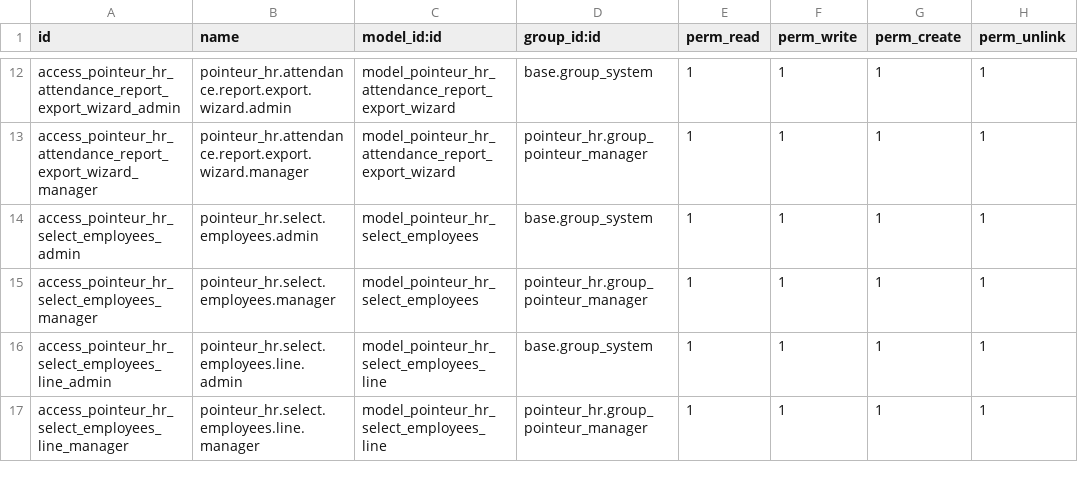
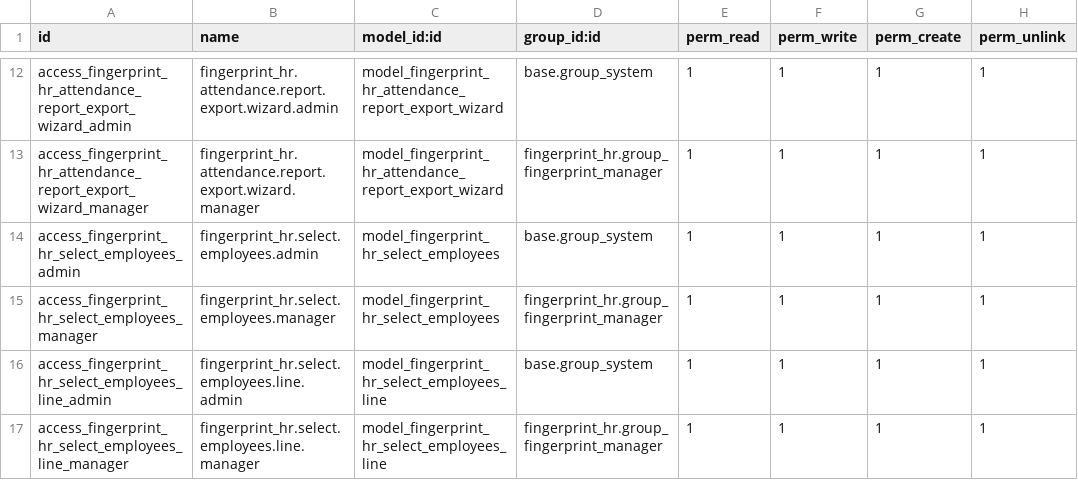
Before and after one commit to Shermine237/fingerprint, a CSV file: security/ir.model.access.csv, drawn as a sheet; only a part is shown, gaps mark what is left out; the diff covers the shown part only; the diff names each change by its address in the sheet, - before the commit and + after, or states it on an @@ line.

Commit message:
Translate to English and change technical name

```diff
--- a/security/ir.model.access.csv
+++ b/security/ir.model.access.csv
-A12 (id): access_pointeur_hr_attendance_report_export_wizard_admin
+A12 (id): access_fingerprint_hr_attendance_report_export_wizard_admin
-B12 (name): pointeur_hr.attendance.report.export.wizard.admin
+B12 (name): fingerprint_hr.attendance.report.export.wizard.admin
-C12:C13 (model_id:id): model_pointeur_hr_attendance_report_export_wizard
+C12:C13 (model_id:id): model_fingerprint_hr_attendance_report_export_wizard
-A13 (id): access_pointeur_hr_attendance_report_export_wizard_manager
+A13 (id): access_fingerprint_hr_attendance_report_export_wizard_manager
-B13 (name): pointeur_hr.attendance.report.export.wizard.manager
+B13 (name): fingerprint_hr.attendance.report.export.wizard.manager
-D13 (group_id:id): pointeur_hr.group_pointeur_manager
+D13 (group_id:id): fingerprint_hr.group_fingerprint_manager
-A14 (id): access_pointeur_hr_select_employees_admin
+A14 (id): access_fingerprint_hr_select_employees_admin
-B14 (name): pointeur_hr.select.employees.admin
+B14 (name): fingerprint_hr.select.employees.admin
-C14:C15 (model_id:id): model_pointeur_hr_select_employees
+C14:C15 (model_id:id): model_fingerprint_hr_select_employees
-A15 (id): access_pointeur_hr_select_employees_manager
+A15 (id): access_fingerprint_hr_select_employees_manager
-B15 (name): pointeur_hr.select.employees.manager
+B15 (name): fingerprint_hr.select.employees.manager
-D15 (group_id:id): pointeur_hr.group_pointeur_manager
+D15 (group_id:id): fingerprint_hr.group_fingerprint_manager
-A16 (id): access_pointeur_hr_select_employees_line_admin
+A16 (id): access_fingerprint_hr_select_employees_line_admin
-B16 (name): pointeur_hr.select.employees.line.admin
+B16 (name): fingerprint_hr.select.employees.line.admin
-C16:C17 (model_id:id): model_pointeur_hr_select_employees_line
+C16:C17 (model_id:id): model_fingerprint_hr_select_employees_line
-A17 (id): access_pointeur_hr_select_employees_line_manager
+A17 (id): access_fingerprint_hr_select_employees_line_manager
-B17 (name): pointeur_hr.select.employees.line.manager
+B17 (name): fingerprint_hr.select.employees.line.manager
-D17 (group_id:id): pointeur_hr.group_pointeur_manager
+D17 (group_id:id): fingerprint_hr.group_fingerprint_manager
```
Also changed, not shown: 35 edited cells elsewhere in this file, 24 other files.
